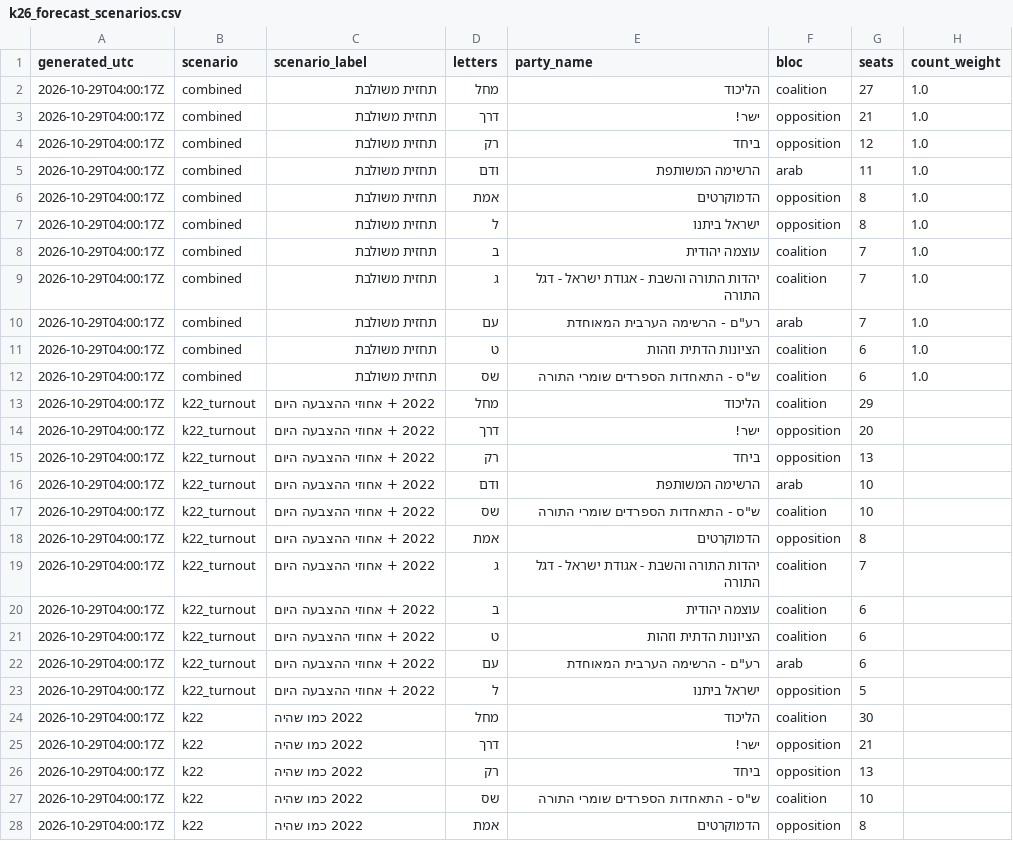
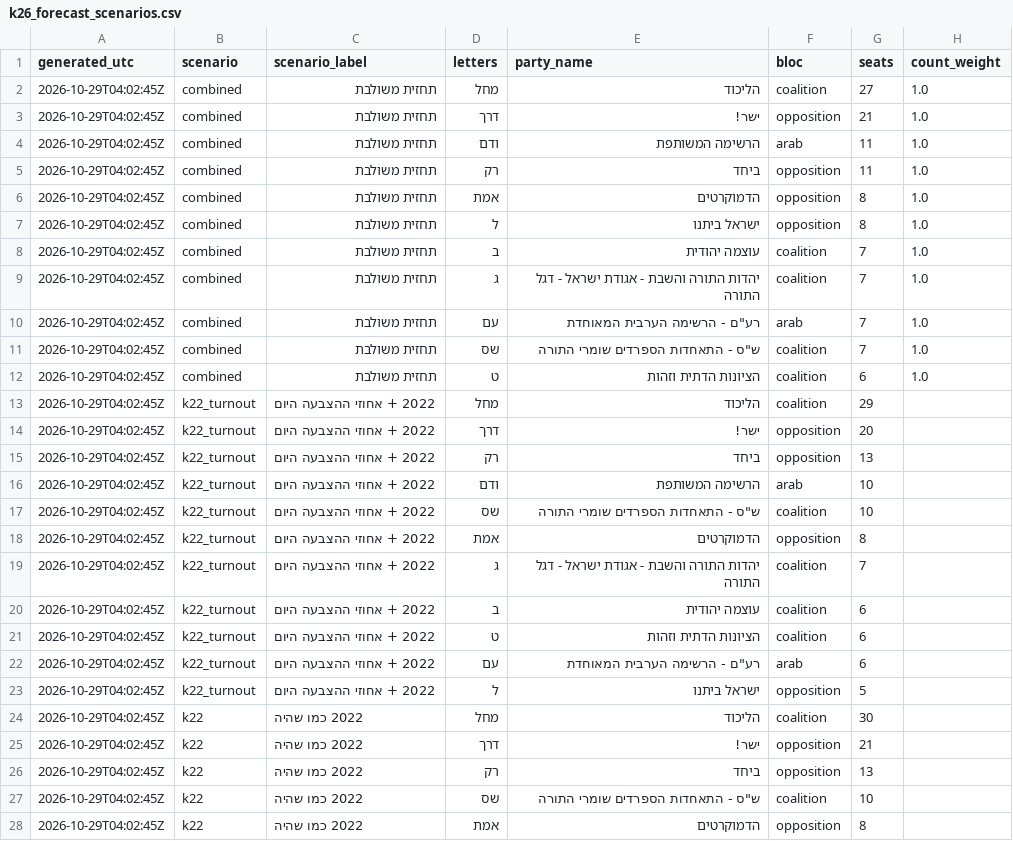
Before and after one commit to OmerCohenBI/k26-turnout-live, a CSV file: k26_forecast_scenarios.csv, drawn as a sheet; only a part is shown; the diff covers the shown part only.

```diff
--- a/k26_forecast_scenarios.csv
+++ b/k26_forecast_scenarios.csv
@@ -1,28 +1,28 @@
 generated_utc,scenario,scenario_label,letters,party_name,bloc,seats,count_weight
-2026-10-29T04:00:17Z,combined,תחזית משולבת,מחל,הליכוד,coalition,27,1.0
-2026-10-29T04:00:17Z,combined,תחזית משולבת,דרך,ישר!,opposition,21,1.0
-2026-10-29T04:00:17Z,combined,תחזית משולבת,רק,ביחד,opposition,12,1.0
-2026-10-29T04:00:17Z,combined,תחזית משולבת,ודם,הרשימה המשותפת,arab,11,1.0
-2026-10-29T04:00:17Z,combined,תחזית משולבת,אמת,הדמוקרטים,opposition,8,1.0
-2026-10-29T04:00:17Z,combined,תחזית משולבת,ל,ישראל ביתנו,opposition,8,1.0
-2026-10-29T04:00:17Z,combined,תחזית משולבת,ב,עוצמה יהודית,coalition,7,1.0
-2026-10-29T04:00:17Z,combined,תחזית משולבת,ג,יהדות התורה והשבת - אגודת ישראל - דגל התורה,coalition,7,1.0
-2026-10-29T04:00:17Z,combined,תחזית משולבת,עם,"רע""ם - הרשימה הערבית המאוחדת",arab,7,1.0
-2026-10-29T04:00:17Z,combined,תחזית משולבת,ט,הציונות הדתית וזהות,coalition,6,1.0
-2026-10-29T04:00:17Z,combined,תחזית משולבת,שס,"ש""ס - התאחדות הספרדים שומרי התורה",coalition,6,1.0
-2026-10-29T04:00:17Z,k22_turnout,2022 + אחוזי ההצבעה היום,מחל,הליכוד,coalition,29,
-2026-10-29T04:00:17Z,k22_turnout,2022 + אחוזי ההצבעה היום,דרך,ישר!,opposition,20,
-2026-10-29T04:00:17Z,k22_turnout,2022 + אחוזי ההצבעה היום,רק,ביחד,opposition,13,
-2026-10-29T04:00:17Z,k22_turnout,2022 + אחוזי ההצבעה היום,ודם,הרשימה המשותפת,arab,10,
-2026-10-29T04:00:17Z,k22_turnout,2022 + אחוזי ההצבעה היום,שס,"ש""ס - התאחדות הספרדים שומרי התורה",coalition,10,
-2026-10-29T04:00:17Z,k22_turnout,2022 + אחוזי ההצבעה היום,אמת,הדמוקרטים,opposition,8,
-2026-10-29T04:00:17Z,k22_turnout,2022 + אחוזי ההצבעה היום,ג,יהדות התורה והשבת - אגודת ישראל - דגל התורה,coalition,7,
-2026-10-29T04:00:17Z,k22_turnout,2022 + אחוזי ההצבעה היום,ב,עוצמה יהודית,coalition,6,
-2026-10-29T04:00:17Z,k22_turnout,2022 + אחוזי ההצבעה היום,ט,הציונות הדתית וזהות,coalition,6,
-2026-10-29T04:00:17Z,k22_turnout,2022 + אחוזי ההצבעה היום,עם,"רע""ם - הרשימה הערבית המאוחדת",arab,6,
-2026-10-29T04:00:17Z,k22_turnout,2022 + אחוזי ההצבעה היום,ל,ישראל ביתנו,opposition,5,
-2026-10-29T04:00:17Z,k22,2022 כמו שהיה,מחל,הליכוד,coalition,30,
-2026-10-29T04:00:17Z,k22,2022 כמו שהיה,דרך,ישר!,opposition,21,
-2026-10-29T04:00:17Z,k22,2022 כמו שהיה,רק,ביחד,opposition,13,
-2026-10-29T04:00:17Z,k22,2022 כמו שהיה,שס,"ש""ס - התאחדות הספרדים שומרי התורה",coalition,10,
-2026-10-29T04:00:17Z,k22,2022 כמו שהיה,אמת,הדמוקרטים,opposition,8,
+2026-10-29T04:02:45Z,combined,תחזית משולבת,מחל,הליכוד,coalition,27,1.0
+2026-10-29T04:02:45Z,combined,תחזית משולבת,דרך,ישר!,opposition,21,1.0
+2026-10-29T04:02:45Z,combined,תחזית משולבת,ודם,הרשימה המשותפת,arab,11,1.0
+2026-10-29T04:02:45Z,combined,תחזית משולבת,רק,ביחד,opposition,11,1.0
+2026-10-29T04:02:45Z,combined,תחזית משולבת,אמת,הדמוקרטים,opposition,8,1.0
+2026-10-29T04:02:45Z,combined,תחזית משולבת,ל,ישראל ביתנו,opposition,8,1.0
+2026-10-29T04:02:45Z,combined,תחזית משולבת,ב,עוצמה יהודית,coalition,7,1.0
+2026-10-29T04:02:45Z,combined,תחזית משולבת,ג,יהדות התורה והשבת - אגודת ישראל - דגל התורה,coalition,7,1.0
+2026-10-29T04:02:45Z,combined,תחזית משולבת,עם,"רע""ם - הרשימה הערבית המאוחדת",arab,7,1.0
+2026-10-29T04:02:45Z,combined,תחזית משולבת,שס,"ש""ס - התאחדות הספרדים שומרי התורה",coalition,7,1.0
+2026-10-29T04:02:45Z,combined,תחזית משולבת,ט,הציונות הדתית וזהות,coalition,6,1.0
+2026-10-29T04:02:45Z,k22_turnout,2022 + אחוזי ההצבעה היום,מחל,הליכוד,coalition,29,
+2026-10-29T04:02:45Z,k22_turnout,2022 + אחוזי ההצבעה היום,דרך,ישר!,opposition,20,
+2026-10-29T04:02:45Z,k22_turnout,2022 + אחוזי ההצבעה היום,רק,ביחד,opposition,13,
+2026-10-29T04:02:45Z,k22_turnout,2022 + אחוזי ההצבעה היום,ודם,הרשימה המשותפת,arab,10,
+2026-10-29T04:02:45Z,k22_turnout,2022 + אחוזי ההצבעה היום,שס,"ש""ס - התאחדות הספרדים שומרי התורה",coalition,10,
+2026-10-29T04:02:45Z,k22_turnout,2022 + אחוזי ההצבעה היום,אמת,הדמוקרטים,opposition,8,
+2026-10-29T04:02:45Z,k22_turnout,2022 + אחוזי ההצבעה היום,ג,יהדות התורה והשבת - אגודת ישראל - דגל התורה,coalition,7,
+2026-10-29T04:02:45Z,k22_turnout,2022 + אחוזי ההצבעה היום,ב,עוצמה יהודית,coalition,6,
+2026-10-29T04:02:45Z,k22_turnout,2022 + אחוזי ההצבעה היום,ט,הציונות הדתית וזהות,coalition,6,
+2026-10-29T04:02:45Z,k22_turnout,2022 + אחוזי ההצבעה היום,עם,"רע""ם - הרשימה הערבית המאוחדת",arab,6,
+2026-10-29T04:02:45Z,k22_turnout,2022 + אחוזי ההצבעה היום,ל,ישראל ביתנו,opposition,5,
+2026-10-29T04:02:45Z,k22,2022 כמו שהיה,מחל,הליכוד,coalition,30,
+2026-10-29T04:02:45Z,k22,2022 כמו שהיה,דרך,ישר!,opposition,21,
+2026-10-29T04:02:45Z,k22,2022 כמו שהיה,רק,ביחד,opposition,13,
+2026-10-29T04:02:45Z,k22,2022 כמו שהיה,שס,"ש""ס - התאחדות הספרדים שומרי התורה",coalition,10,
+2026-10-29T04:02:45Z,k22,2022 כמו שהיה,אמת,הדמוקרטים,opposition,8,
```
Also changed, not shown: 126 edited cells elsewhere in this file, 2 other files.
